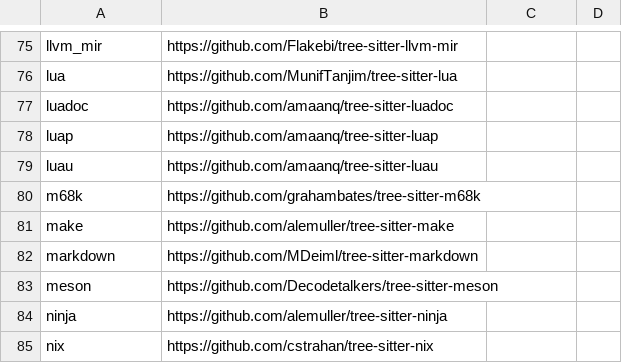
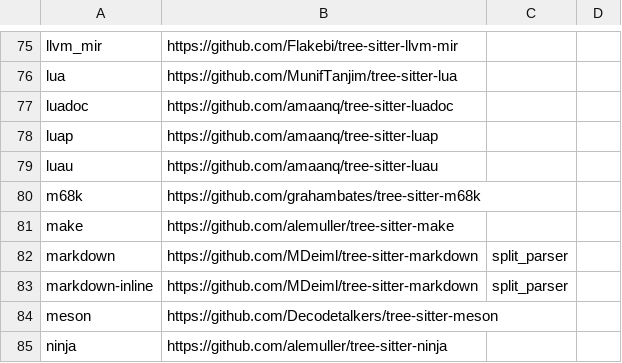
Before and after one commit to SergioBenitez/jellybean, a CSV file: xtask/languages.csv, drawn as a sheet; only a part is shown, gaps mark what is left out; the shorter side is filled out with more unchanged rows.

```diff
--- a/xtask/languages.csv
+++ b/xtask/languages.csv
@@ -81,3 +81,4 @@ m68k,https://github.com/grahambates/tree-sitter-m68k
 make,https://github.com/alemuller/tree-sitter-make
-markdown,https://github.com/MDeiml/tree-sitter-markdown
+markdown,https://github.com/MDeiml/tree-sitter-markdown,split_parser
+markdown-inline,https://github.com/MDeiml/tree-sitter-markdown,split_parser
 meson,https://github.com/Decodetalkers/tree-sitter-meson
```
Also changed, not shown: 18 other files.
